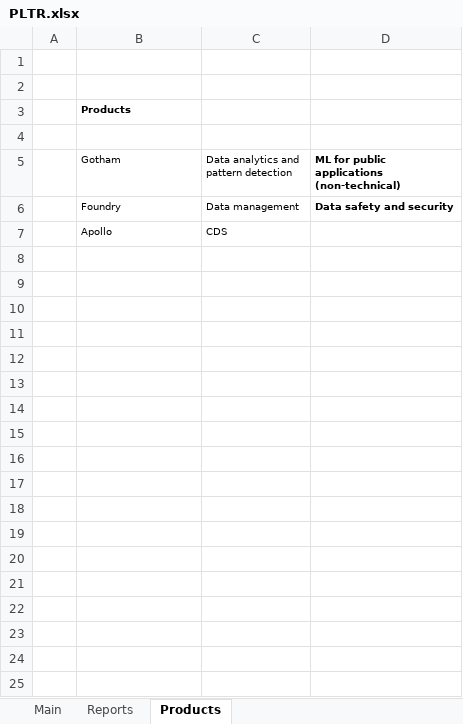
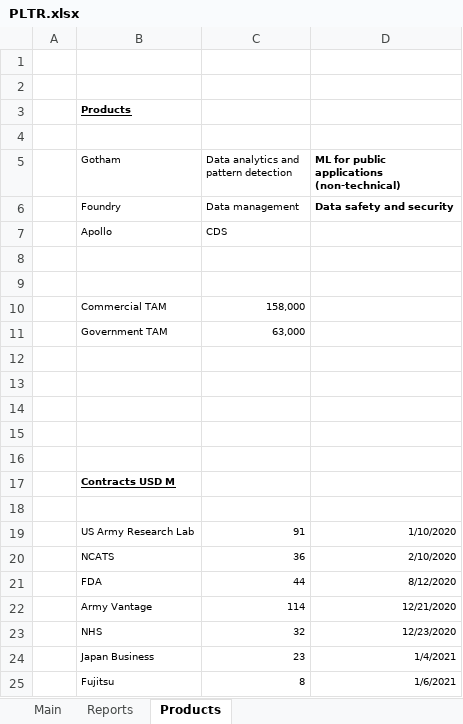
Before and after one commit to michaelsjoeberg/stocks, an Excel workbook: PLTR.xlsx, sheet Products, drawn as a sheet; values as stored, in another font and other column widths than the file's, no borders; the diff names each change by its address in the sheet, - before the commit and + after, or states it on an @@ line.

```diff
--- a/PLTR.xlsx (sheet Products)
+++ b/PLTR.xlsx (sheet Products)
-B3 underline: off
+B3 underline: on
+row 8: (empty)
+row 9: (empty)
+row 10:  | Commercial TAM | 158,000
+row 11:  | Government TAM | 63,000
+row 12: (empty)
+row 13: (empty)
+row 14: (empty)
+row 15: (empty)
+row 16: (empty)
+row 17:  | Contracts USD M
+row 18: (empty)
+row 19:  | US Army Research Lab | 91 | 1/10/2020
+row 20:  | NCATS | 36 | 2/10/2020
+row 21:  | FDA | 44 | 8/12/2020
+row 22:  | Army Vantage | 114 | 12/21/2020
+row 23:  | NHS | 32 | 12/23/2020
+row 24:  | Japan Business | 23 | 1/4/2021
+row 25:  | Fujitsu | 8 | 1/6/2021
```
Also changed, not shown: sheet Main, sheet Reports, formulas that keep their value, charts or pictures.
